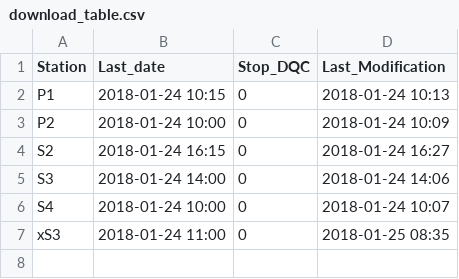
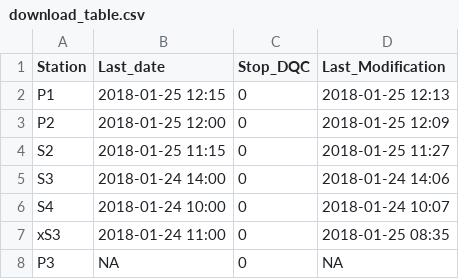
Before and after one commit to bridachristian/DataQualityCheckEuracAlpEnv, a CSV file: Data/Support_files/Download_table/download_table.csv, drawn as a sheet.

```diff
--- a/Data/Support_files/Download_table/download_table.csv
+++ b/Data/Support_files/Download_table/download_table.csv
@@ -1,5 +1,5 @@
 Station,Last_date,Stop_DQC,Last_Modification
-P1,2018-01-24 10:15,0,2018-01-24 10:13
-P2,2018-01-24 10:00,0,2018-01-24 10:09
-S2,2018-01-24 16:15,0,2018-01-24 16:27
+P1,2018-01-25 12:15,0,2018-01-25 12:13
+P2,2018-01-25 12:00,0,2018-01-25 12:09
+S2,2018-01-25 11:15,0,2018-01-25 11:27
 S3,2018-01-24 14:00,0,2018-01-24 14:06
@@ -7 +7,2 @@ S4,2018-01-24 10:00,0,2018-01-24 10:07
 xS3,2018-01-24 11:00,0,2018-01-25 08:35
+P3,NA,0,NA
```
Also changed, not shown: Data/Support_files/Download_table/download_table_old.csv, 2 other files.
